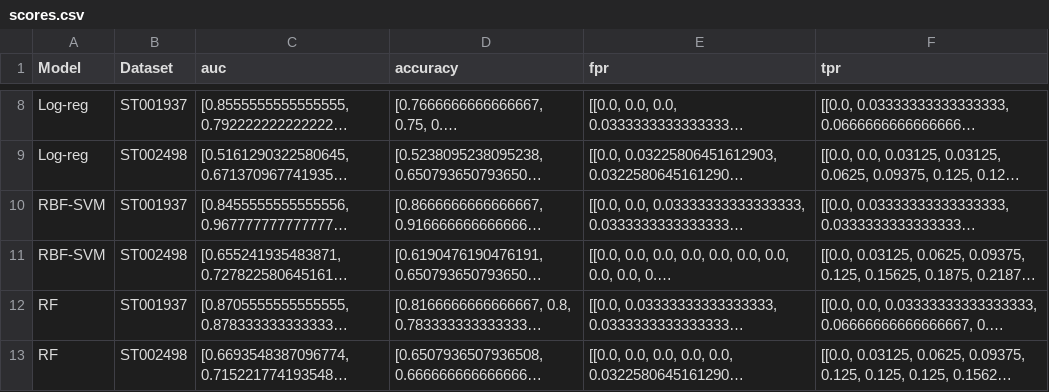
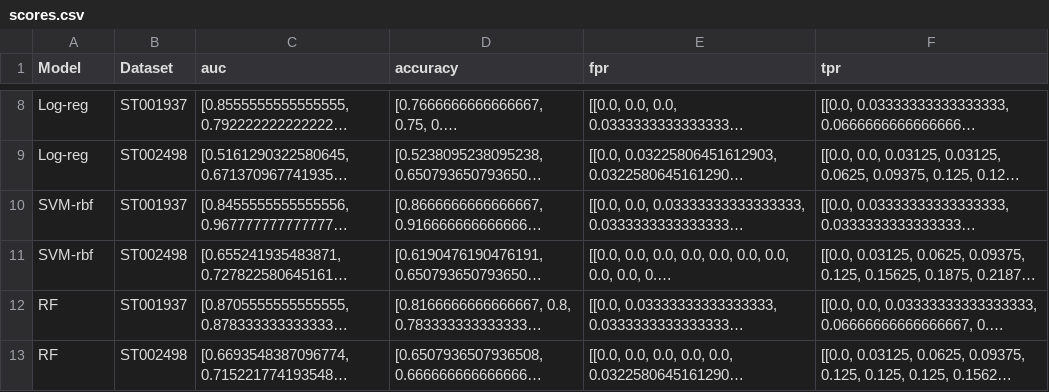
Before and after one commit to MarcoNapoleone/thesis, a CSV file: output/scores.csv, drawn as a sheet; only a part is shown, gaps mark what is left out; long unchanged cells end in …; the diff names each change by its address in the sheet, - before the commit and + after, or states it on an @@ line.

```diff
--- a/output/scores.csv
+++ b/output/scores.csv
-A10:A11 (Model): RBF-SVM
+A10:A11 (Model): SVM-rbf
```
Also changed, not shown: 8 other files.
